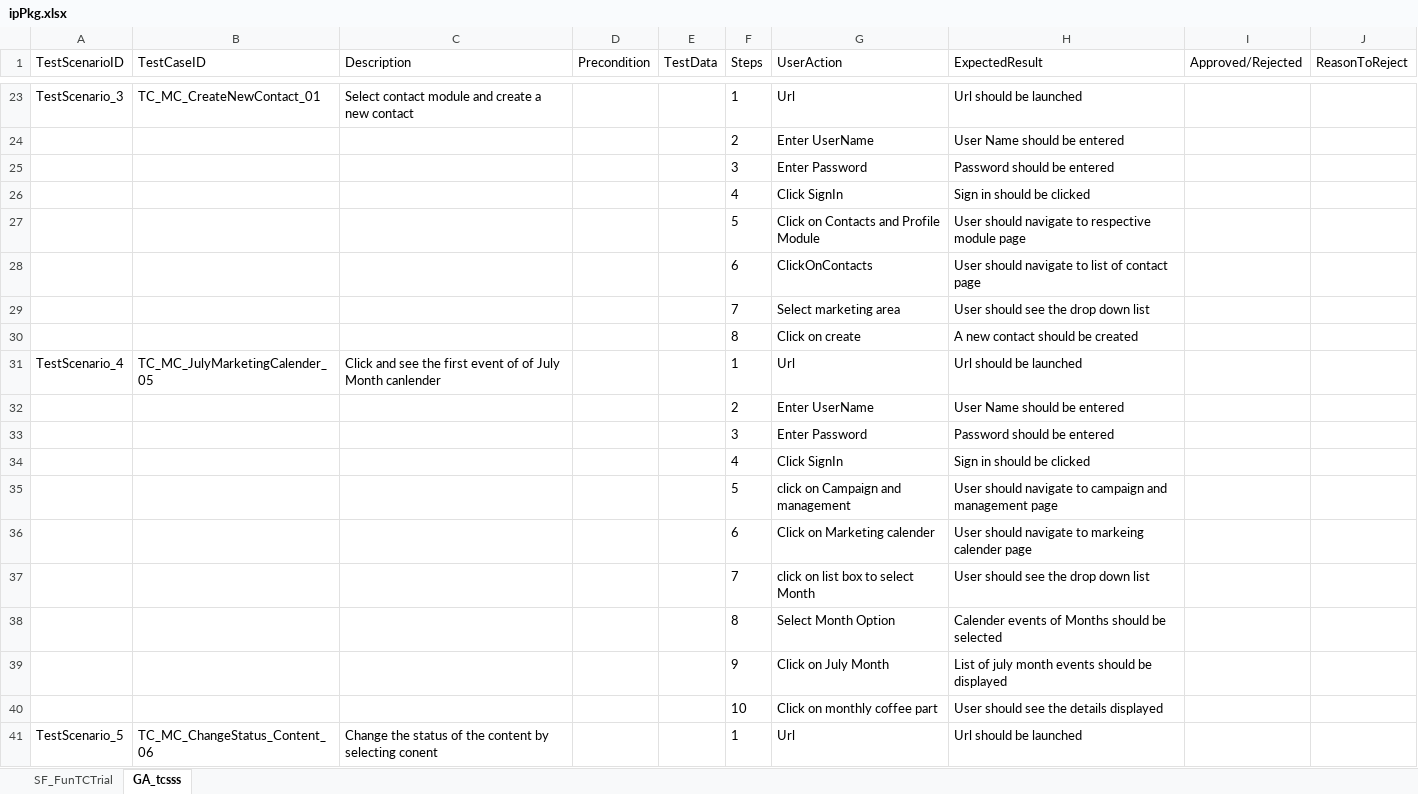
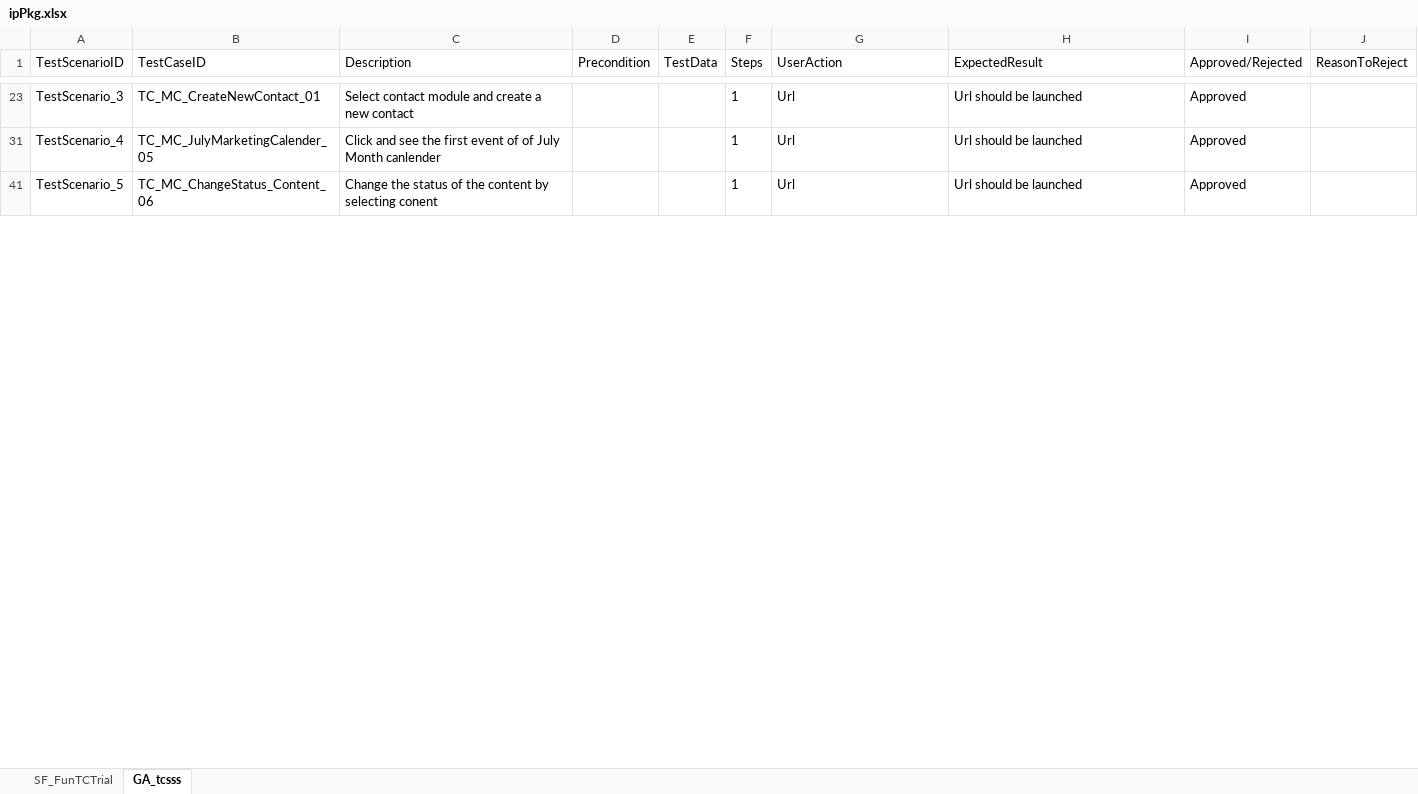
Before and after one commit to ShaikMohamedIrfan/IntegrationMine, an Excel workbook: ipPkg.xlsx, sheet GA_tcsss, drawn as a sheet; only a part is shown, gaps mark what is left out; values as stored, in another font and other column widths than the file's, no borders; table styles not drawn; the diff covers the shown part only; the diff names each change by its address in the sheet, - before the commit and + after, or states it on an @@ line.

```diff
--- a/ipPkg.xlsx (sheet GA_tcsss)
+++ b/ipPkg.xlsx (sheet GA_tcsss)
-I23 (Approved/Rejected): (empty)
+I23 (Approved/Rejected): Approved
@@ row 24 hidden:  |  |  |  |  | 2 | Enter UserName | User Name should be entered @@
@@ row 25 hidden:  |  |  |  |  | 3 | Enter Password | Password should be entered @@
@@ row 26 hidden:  |  |  |  |  | 4 | Click SignIn | Sign in should be clicked @@
@@ row 27 hidden:  |  |  |  |  | 5 | Click on Contacts and Profile Module | User should navigate to respective module page @@
@@ row 28 hidden:  |  |  |  |  | 6 | ClickOnContacts | User should navigate to list of contact page @@
@@ row 29 hidden:  |  |  |  |  | 7 | Select marketing area | User should see the drop down list @@
@@ row 30 hidden:  |  |  |  |  | 8 | Click on create | A new contact should be created @@
-I31 (Approved/Rejected): (empty)
+I31 (Approved/Rejected): Approved
@@ row 32 hidden:  |  |  |  |  | 2 | Enter UserName | User Name should be entered @@
@@ row 33 hidden:  |  |  |  |  | 3 | Enter Password | Password should be entered @@
@@ row 34 hidden:  |  |  |  |  | 4 | Click SignIn | Sign in should be clicked @@
@@ row 35 hidden:  |  |  |  |  | 5 | click on Campaign and management | User should navigate to campaign and management page @@
@@ row 36 hidden:  |  |  |  |  | 6 | Click on Marketing calender | User should navigate to markeing calender page @@
@@ row 37 hidden:  |  |  |  |  | 7 | click on list box to select Month | User should see the drop down list @@
@@ row 38 hidden:  |  |  |  |  | 8 | Select Month Option | Calender events of Months should be selected @@
@@ row 39 hidden:  |  |  |  |  | 9 | Click on July Month | List of july month events should be displayed @@
@@ row 40 hidden:  |  |  |  |  | 10 | Click on monthly coffee part | User should see the details displayed @@
-I41 (Approved/Rejected): (empty)
+I41 (Approved/Rejected): Approved
```
Also changed, not shown: 170 hidden or unhidden rows and 18 edited cells elsewhere in this sheet, sheet SF_FunTCTrial.
